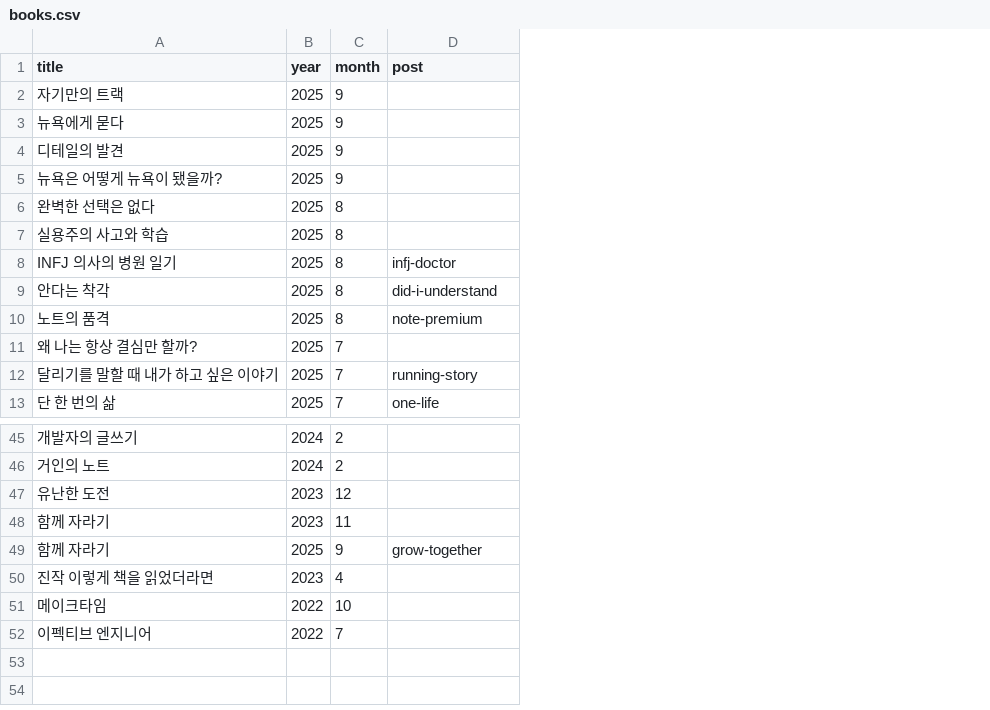
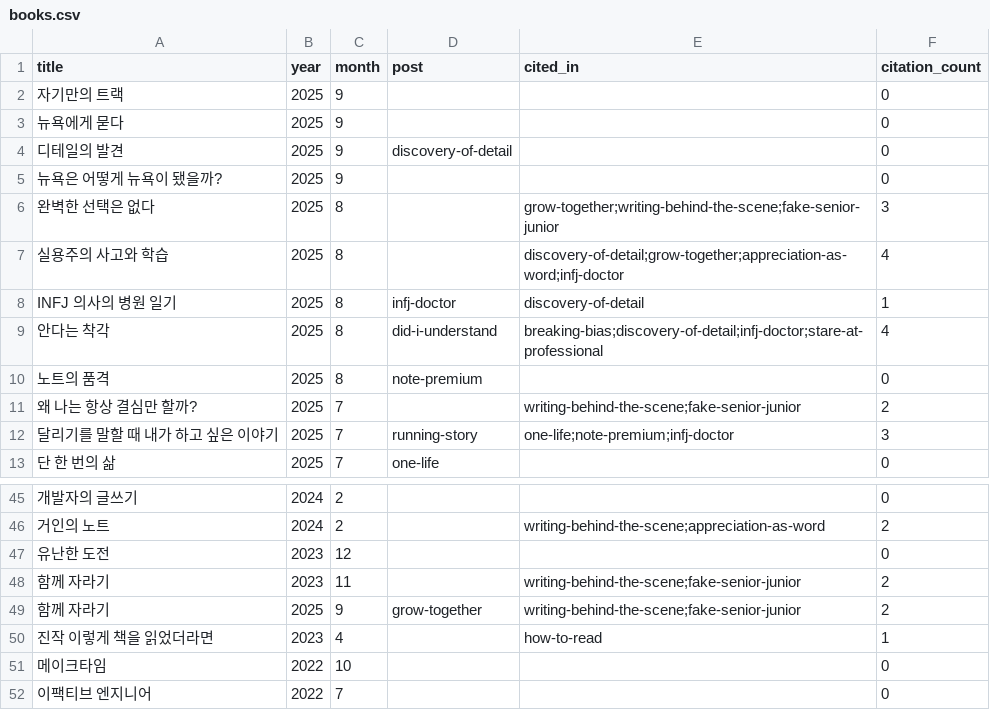
Before and after one commit to newhigen/newhigen.github.io, a CSV file: assets/data/books.csv, drawn as a sheet; only a part is shown, gaps mark what is left out; the diff names each change by its address in the sheet, - before the commit and + after, or states it on an @@ line.

```diff
--- a/assets/data/books.csv
+++ b/assets/data/books.csv
+column E (cited_in), rows 6-12: grow-together;writing-behind-the-scene;fake-senior-junior | discovery-of-detail;grow-together;appreciation-as-word;infj-doctor | discovery-of-detail | breaking-bias;discovery-of-detail;infj-doctor;stare-at-professional |  | writing-behind-the-scene;fake-senior-junior | one-life;note-premium;infj-doctor; rows 46-50: writing-behind-the-scene;appreciation-as-word |  | writing-behind-the-scene;fake-senior-junior | writing-behind-the-scene;fake-senior-junior | how-to-read
+column F (citation_count), rows 2-13: 0 | 0 | 0 | 0 | 3 | 4 | 1 | 4 | 0 | 2 | 3 | 0; rows 45-52: 0 | 2 | 0 | 2 | 2 | 1 | 0 | 0
-D4 (post): (empty)
+D4 (post): discovery-of-detail
-A52 (title): 이펙티브 엔지니어
+A52 (title): 이팩티브 엔지니어
```
Also changed, not shown: 4 other files.
